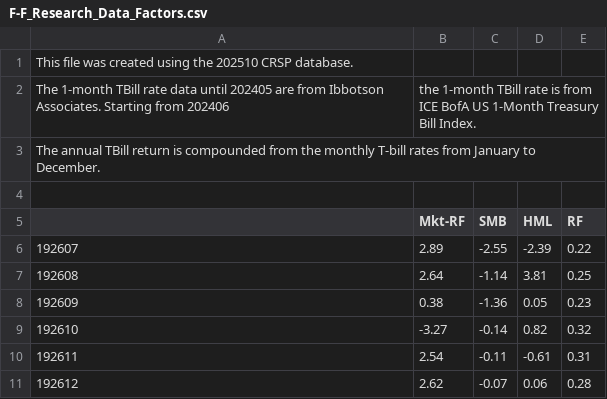
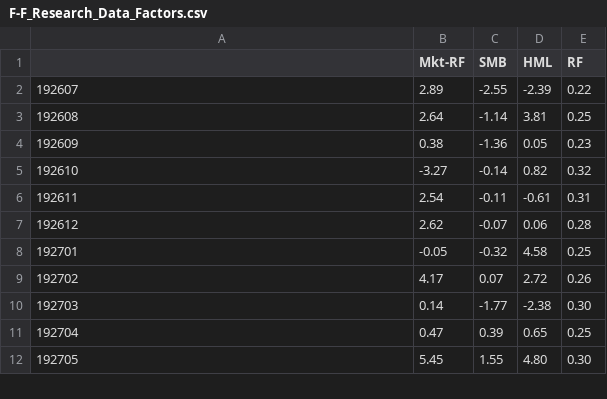
Before and after one commit to SidG06/econ370-final-data, a CSV file: F-F_Research_Data_Factors.csv, drawn as a sheet; only a part is shown; the shorter side is filled out with more unchanged rows.

Commit message:
Update F-F_Research_Data_Factors.csv

```diff
--- a/F-F_Research_Data_Factors.csv
+++ b/F-F_Research_Data_Factors.csv
@@ -1,5 +1 @@
-This file was created using the 202510 CRSP database.
-The 1-month TBill rate data until 202405 are from Ibbotson Associates. Starting from 202406, the 1-month TBill rate is from ICE BofA US 1-Month Treasury Bill Index.
-The annual TBill return is compounded from the monthly T-bill rates from January to December.
-
 ,Mkt-RF,SMB,HML,RF
```
